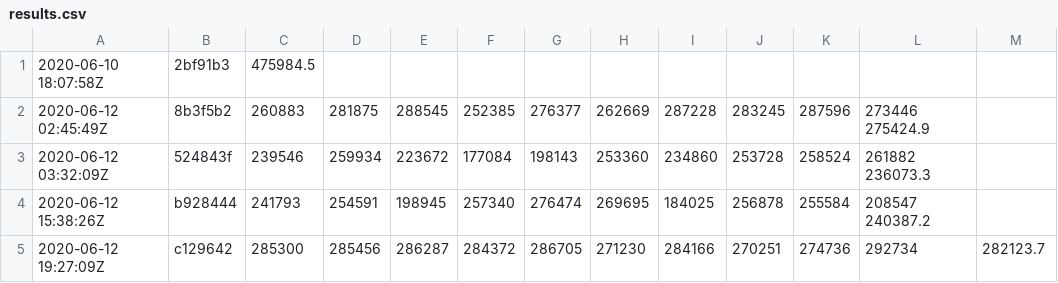
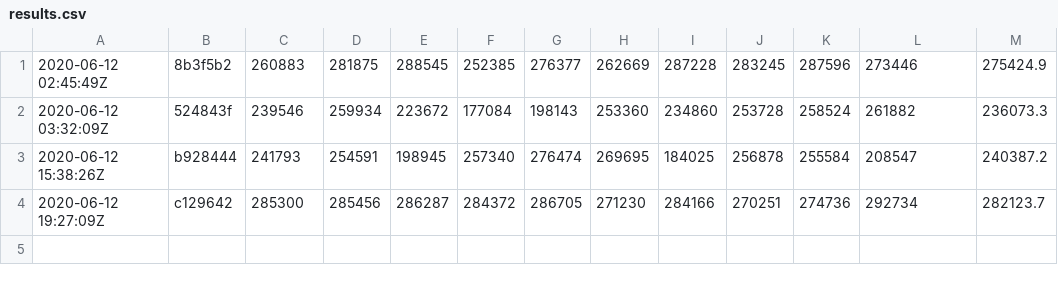
Before and after one commit to ankitshah009/msquic, a CSV file: linux/loopback/results.csv, drawn as a sheet.

Commit message:
Remove misformatted data, add missing commas

```diff
--- a/linux/loopback/results.csv
+++ b/linux/loopback/results.csv
@@ -1,5 +1,4 @@
-2020-06-10 18:07:58Z, 2bf91b3, 475984.5
-2020-06-12 02:45:49Z, 8b3f5b2, 260883, 281875, 288545, 252385, 276377, 262669, 287228, 283245, 287596, 273446 275424.9
-2020-06-12 03:32:09Z, 524843f, 239546, 259934, 223672, 177084, 198143, 253360, 234860, 253728, 258524, 261882 236073.3
-2020-06-12 15:38:26Z, b928444, 241793, 254591, 198945, 257340, 276474, 269695, 184025, 256878, 255584, 208547 240387.2
+2020-06-12 02:45:49Z, 8b3f5b2, 260883, 281875, 288545, 252385, 276377, 262669, 287228, 283245, 287596, 273446, 275424.9
+2020-06-12 03:32:09Z, 524843f, 239546, 259934, 223672, 177084, 198143, 253360, 234860, 253728, 258524, 261882, 236073.3
+2020-06-12 15:38:26Z, b928444, 241793, 254591, 198945, 257340, 276474, 269695, 184025, 256878, 255584, 208547, 240387.2
 2020-06-12 19:27:09Z, c129642, 285300, 285456, 286287, 284372, 286705, 271230, 284166, 270251, 274736, 292734, 282123.7
```
Also changed, not shown: windows/loopback/results.csv.
